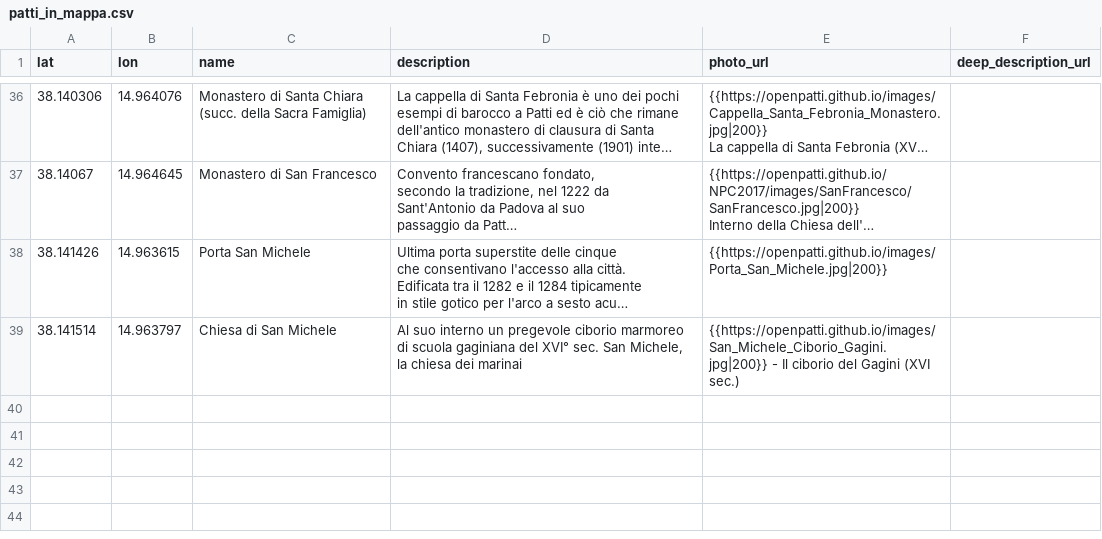
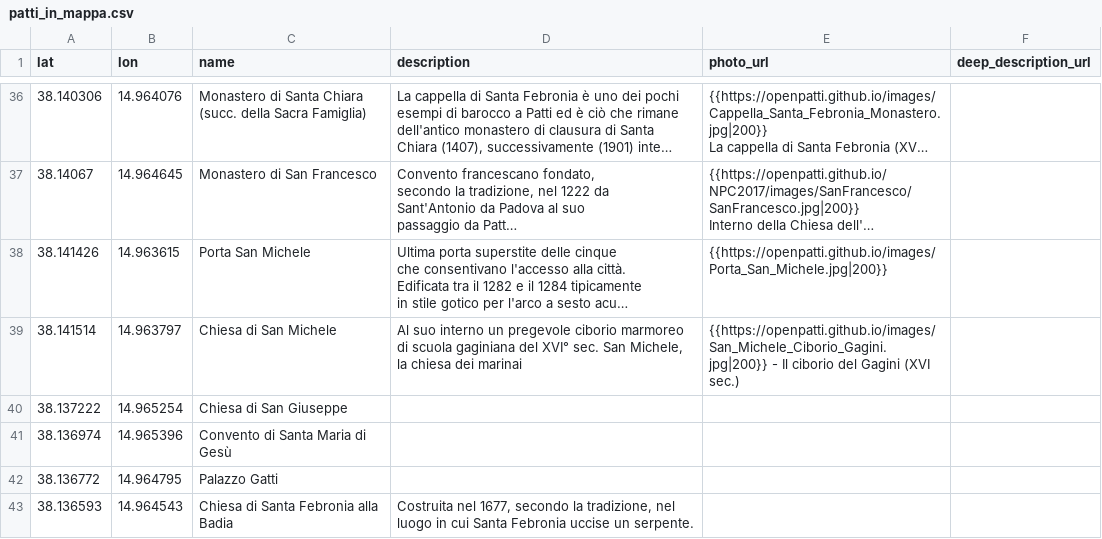
Before and after one commit to Patti-in-Mappa/patti_in_mappa, a CSV file: poi/patti_in_mappa.csv, drawn as a sheet; only a part is shown, gaps mark what is left out; long unchanged cells end in …; the diff names each change by its address in the sheet, - before the commit and + after, or states it on an @@ line.

Commit message:
Add files via upload

```diff
--- a/poi/patti_in_mappa.csv
+++ b/poi/patti_in_mappa.csv
+row 40: 38.137222 | 14.965254 | Chiesa di San Giuseppe
+row 41: 38.136974 | 14.965396 | Convento di Santa Maria di Gesù
+row 42: 38.136772 | 14.964795 | Palazzo Gatti
+row 43: 38.136593 | 14.964543 | Chiesa di Santa Febronia alla Badia | Costruita nel 1677, secondo la tradizione, nel luogo in cui Santa Febronia uccise un serpente.
```
